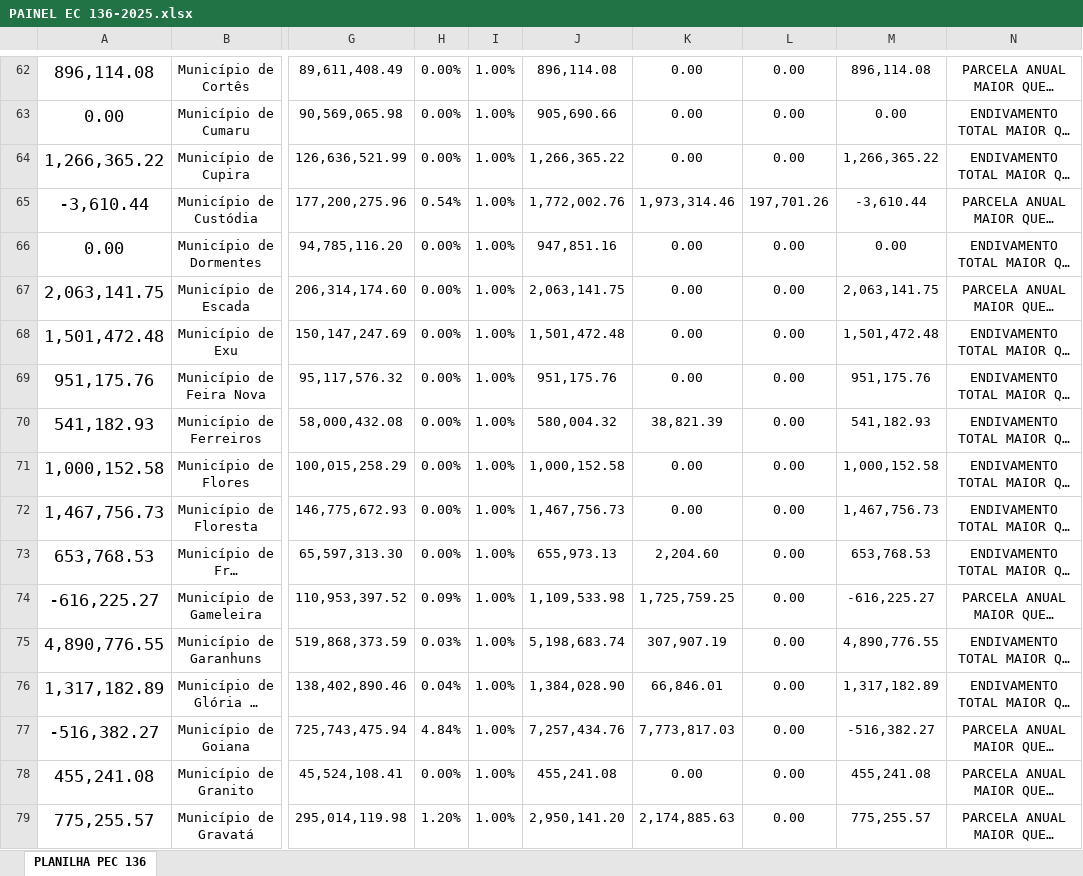
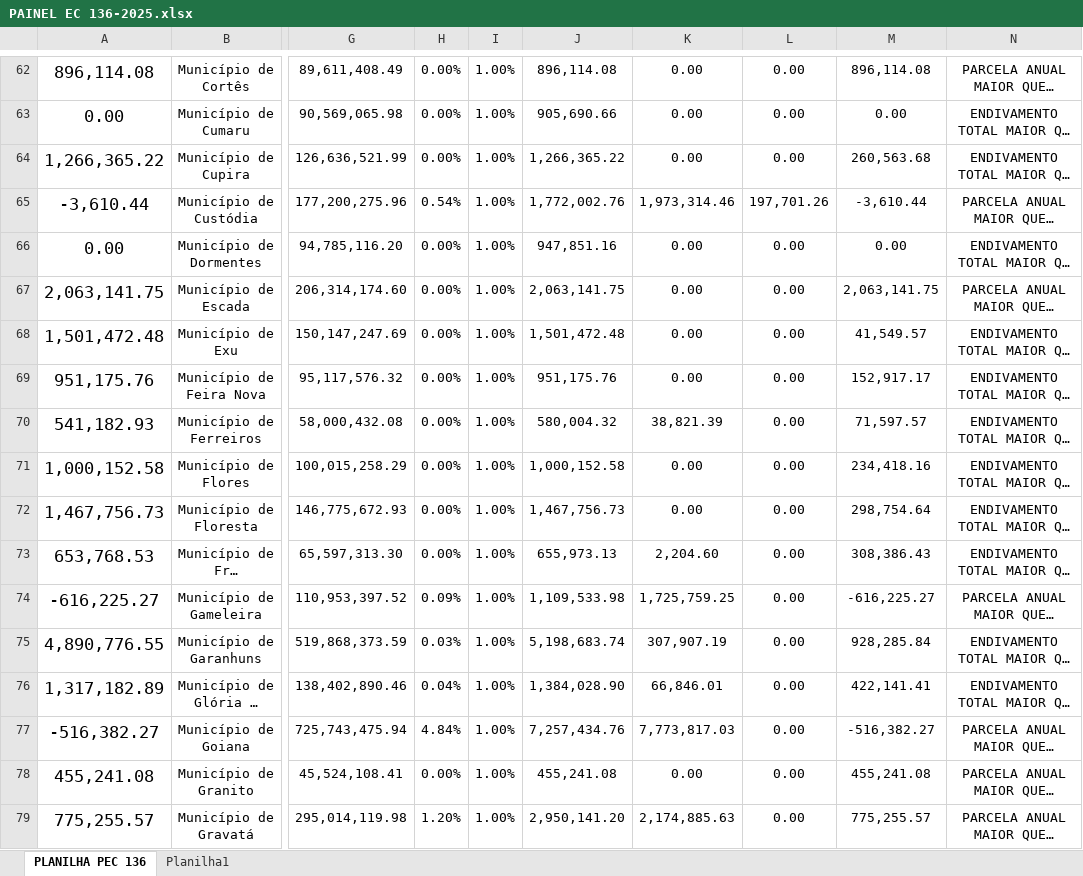
Before and after one commit to arthurbaquino-arch/dashboard-ec136, an Excel workbook: PAINEL EC 136-2025.xlsx, sheet PLANILHA PEC 136, drawn as a sheet; only a part is shown, gaps mark what is left out; long unchanged cells end in …; values as stored, in another font and other column widths than the file's, no borders; conditional formats and table styles not drawn; the diff covers the shown part only; the diff names each change by its address in the sheet, - before the commit and + after, or states it on an @@ line.

```diff
--- a/PAINEL EC 136-2025.xlsx (sheet PLANILHA PEC 136)
+++ b/PAINEL EC 136-2025.xlsx (sheet PLANILHA PEC 136)
+sheet tab: Planilha1
-M64: 1,266,365.22
+M64: 260,563.68
-M68: 1,501,472.48
+M68: 41,549.57
-M69: 951,175.76
+M69: 152,917.17
-M70: 541,182.93
+M70: 71,597.57
-M71: 1,000,152.58
+M71: 234,418.16
-M72: 1,467,756.73
+M72: 298,754.64
-M73: 653,768.53
+M73: 308,386.43
-M75: 4,890,776.55
+M75: 928,285.84
-M76: 1,317,182.89
+M76: 422,141.41
```
Also changed, not shown: 1 removed row and 83 edited cells elsewhere in this sheet.
